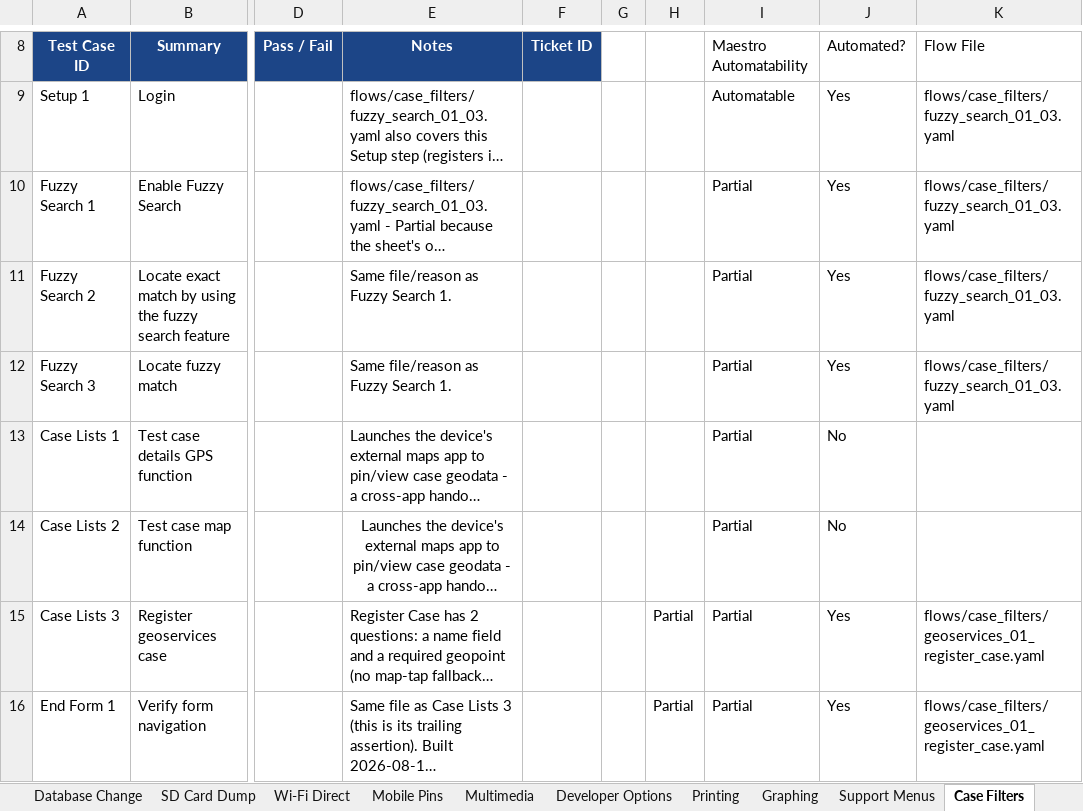
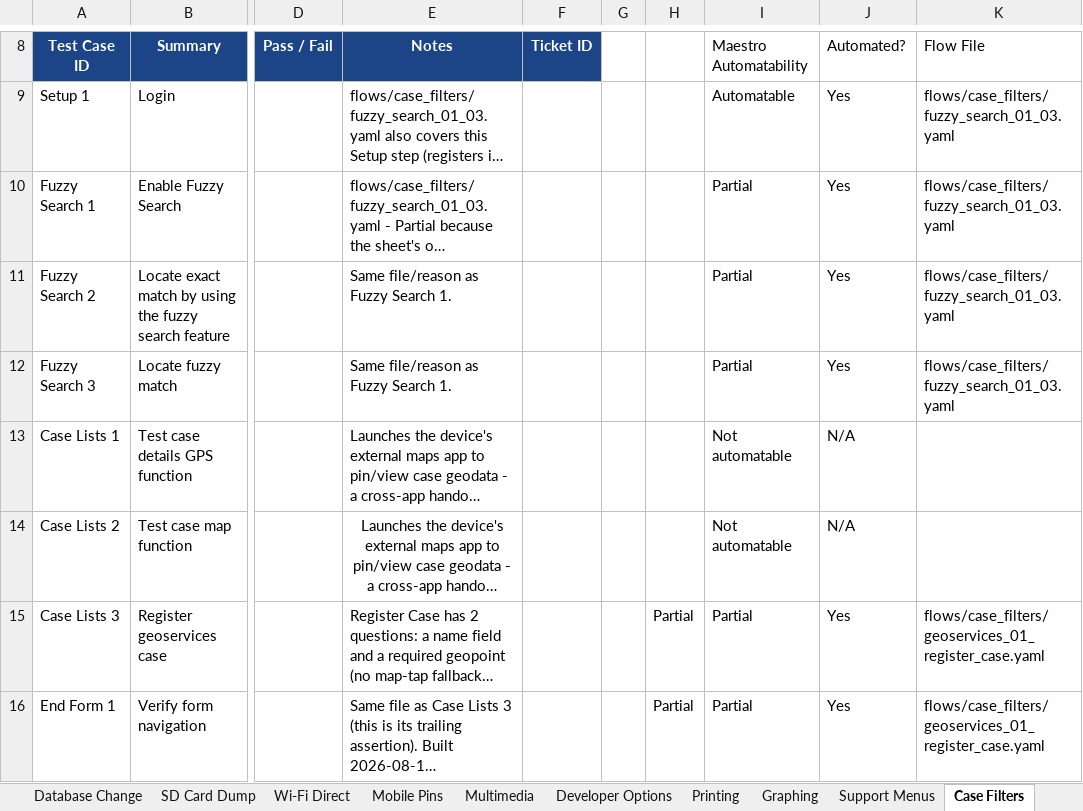
Before and after one commit to dimagi/dimagi-qa-commcare-mobile, an Excel workbook: docs/[Master] Mobile Plan (2026).xlsx, sheet Case Filters, drawn as a sheet; only a part is shown, gaps mark what is left out; long unchanged cells end in …; values as stored, in another font and other column widths than the file's, no borders; conditional formats not drawn; the diff names each change by its address in the sheet, - before the commit and + after, or states it on an @@ line.

```diff
--- a/docs/[Master] Mobile Plan (2026).xlsx (sheet Case Filters)
+++ b/docs/[Master] Mobile Plan (2026).xlsx (sheet Case Filters)
-I13:I14 (Maestro Automatability): Partial
+I13:I14 (Maestro Automatability): Not automatable
-J13:J14 (Automated?): No
+J13:J14 (Automated?): N/A
```
Also changed, not shown: sheet Update.
